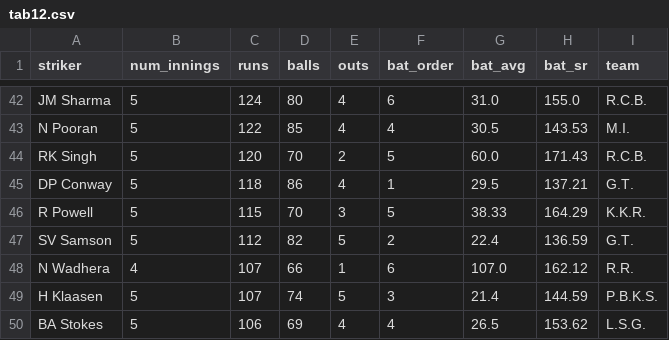
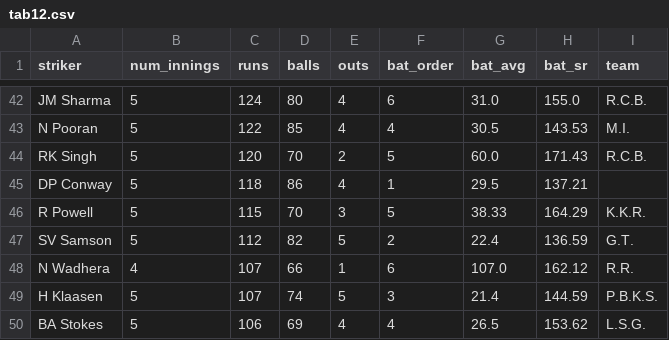
Before and after one commit to RoumyaDas/SPL, a CSV file: SPL/data/special_stats/tab12.csv, drawn as a sheet; only a part is shown, gaps mark what is left out.

```diff
--- a/SPL/data/special_stats/tab12.csv
+++ b/SPL/data/special_stats/tab12.csv
@@ -44,3 +44,3 @@ N Pooran,5,122,85,4,4,30.5,143.53,M.I.
 RK Singh,5,120,70,2,5,60.0,171.43,R.C.B.
-DP Conway,5,118,86,4,1,29.5,137.21,G.T.
+DP Conway,5,118,86,4,1,29.5,137.21,
 R Powell,5,115,70,3,5,38.33,164.29,K.K.R.
```
Also changed, not shown: SPL/data/special_stats/tab1.csv, SPL/data/special_stats/tab13.csv, 5 other files.
